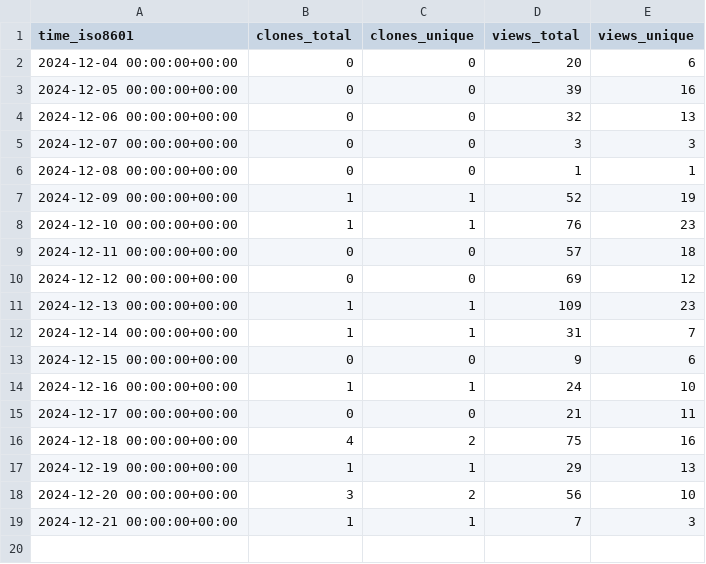
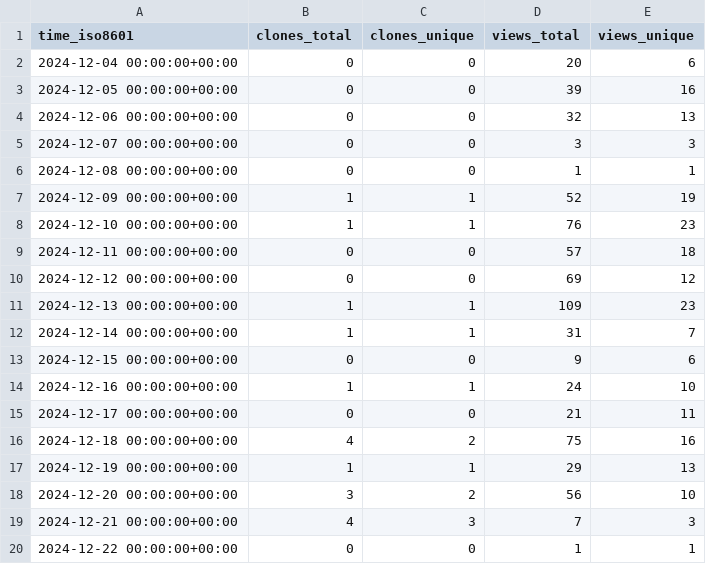
Before and after one commit to PacificBiosciences/sawfish, a CSV file: PacificBiosciences/sawfish/ghrs-data/views_clones_aggregate.csv, drawn as a sheet.

```diff
--- a/PacificBiosciences/sawfish/ghrs-data/views_clones_aggregate.csv
+++ b/PacificBiosciences/sawfish/ghrs-data/views_clones_aggregate.csv
@@ -18,2 +18,3 @@ time_iso8601,clones_total,clones_unique,views_total,views_unique
 2024-12-20 00:00:00+00:00,3,2,56,10
-2024-12-21 00:00:00+00:00,1,1,7,3
+2024-12-21 00:00:00+00:00,4,3,7,3
+2024-12-22 00:00:00+00:00,0,0,1,1
```
Also changed, not shown: 1 other file.
